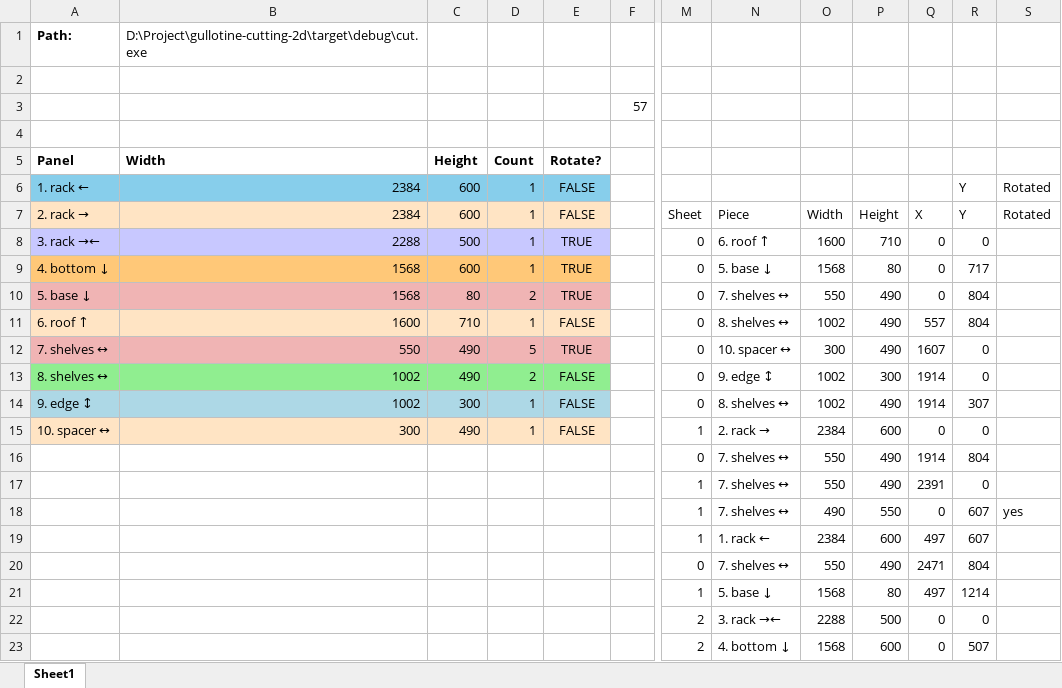
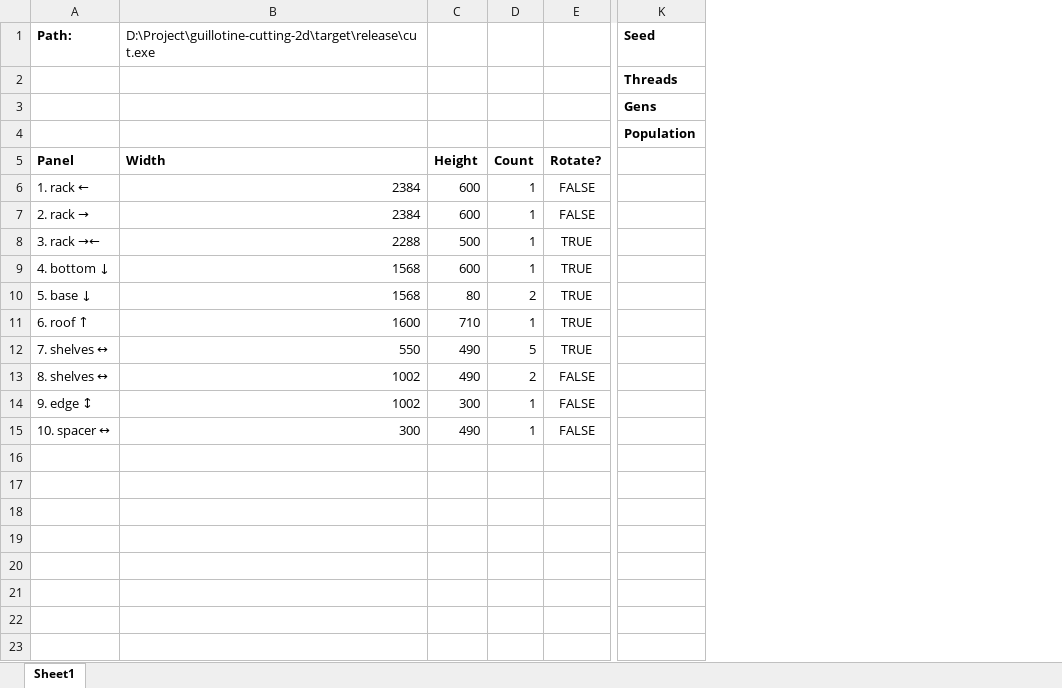
Before and after one commit to nlinker/guillotine-cutting-2d, an Excel workbook: excel/workbook.xlsm, sheet Sheet1, drawn as a sheet; only a part is shown, gaps mark what is left out; values as stored, in another font and other column widths than the file's, no borders; charts and pictures not drawn; removed rows and columns are numbered as before the commit, all else as after; rows hold the shown columns only; the diff covers the shown part only; the diff names each change by its address in the sheet, - before the commit and + after, or states it on an @@ line.

```diff
--- a/excel/workbook.xlsm (sheet Sheet1)
+++ b/excel/workbook.xlsm (sheet Sheet1)
-column F, row 3: 57
+column K, rows 1-4: Seed | Threads | Gens | Population
-column M, rows 7-15: Sheet | 0 | 0 | 0 | 0 | 0 | 0 | 0 | 1
-column N, rows 7-15: Piece | 6. roof ↑ | 5. base ↓ | 7. shelves ↔ | 8. shelves ↔ | 10. spacer ↔ | 9. edge ↕ | 8. shelves ↔ | 2. rack →
-column O, rows 7-15: Width | 1600 | 1568 | 550 | 1002 | 300 | 1002 | 1002 | 2384
-column P, rows 7-15: Height | 710 | 80 | 490 | 490 | 490 | 300 | 490 | 600
-column Q, rows 7-15: X | 0 | 0 | 0 | 557 | 1607 | 1914 | 1914 | 0
-column R, rows 6-15: Y | Y | 0 | 717 | 804 | 804 | 0 | 0 | 307 | 0
-column S, rows 6-7: Rotated | Rotated
-B1: D:\Project\gullotine-cutting-2d\target\debug\cut.exe
+B1: D:\Project\guillotine-cutting-2d\target\release\cut.exe
-A6:E6 fill: #87CEEB
+A6:E6 fill: none
-A7:E7 fill: #FFE4C4
+A7:E7 fill: none
-A8:E8 fill: #C8C8FF
+A8:E8 fill: none
-A9:E9 fill: #FFC878
+A9:E9 fill: none
-A10:E10 fill: #F0B4B4
+A10:E10 fill: none
-A11:E11 fill: #FFE4C4
+A11:E11 fill: none
-E11: FALSE
+E11: TRUE
-A12:E12 fill: #F0B4B4
+A12:E12 fill: none
-A13:E13 fill: #90EE90
+A13:E13 fill: none
-A14:E14 fill: #ADD8E6
+A14:E14 fill: none
-A15:E15 fill: #FFE4C4
+A15:E15 fill: none
-row 16:  |  |  |  |  |  | 0 | 7. shelves ↔ | 550 | 490 | 1914 | 804
-row 17:  |  |  |  |  |  | 1 | 7. shelves ↔ | 550 | 490 | 2391 | 0
-row 18:  |  |  |  |  |  | 1 | 7. shelves ↔ | 490 | 550 | 0 | 607 | yes
-row 19:  |  |  |  |  |  | 1 | 1. rack ← | 2384 | 600 | 497 | 607
-row 20:  |  |  |  |  |  | 0 | 7. shelves ↔ | 550 | 490 | 2471 | 804
-row 21:  |  |  |  |  |  | 1 | 5. base ↓ | 1568 | 80 | 497 | 1214
-row 22:  |  |  |  |  |  | 2 | 3. rack →← | 2288 | 500 | 0 | 0
-row 23:  |  |  |  |  |  | 2 | 4. bottom ↓ | 1568 | 600 | 0 | 507
```
Also changed, not shown: 3 added columns and 2 edited cells elsewhere in this sheet, charts or pictures, 1 other file.
